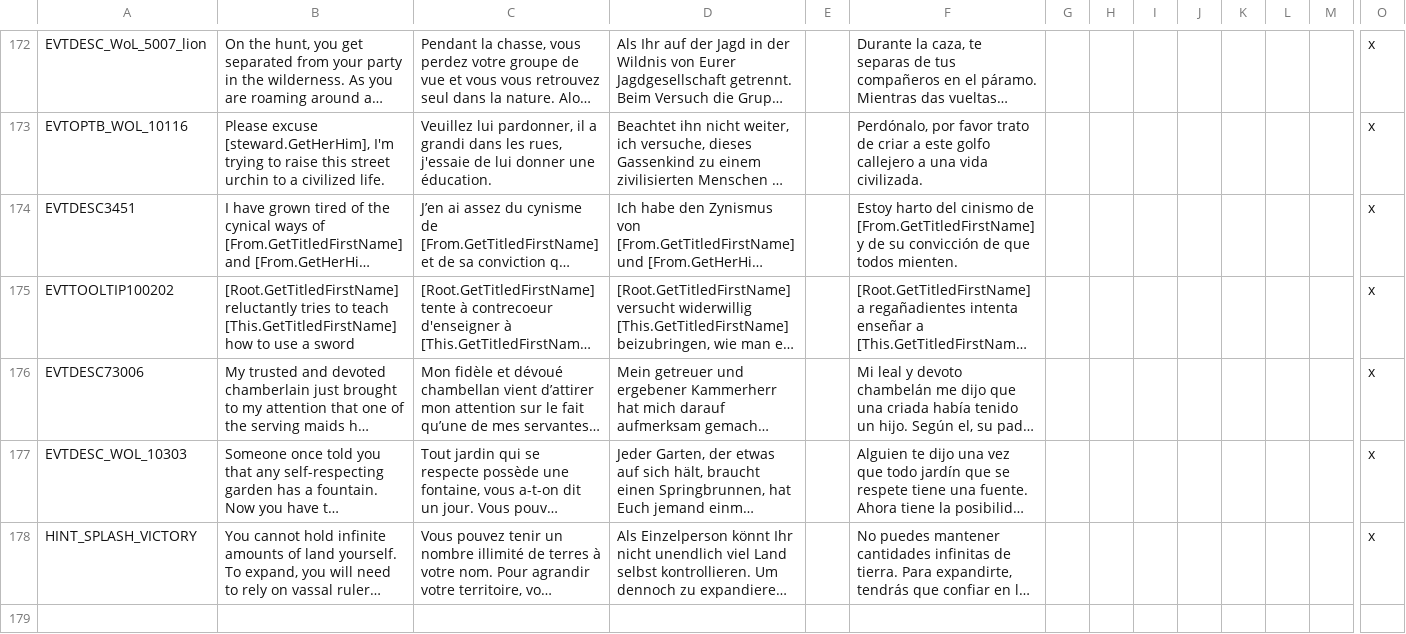
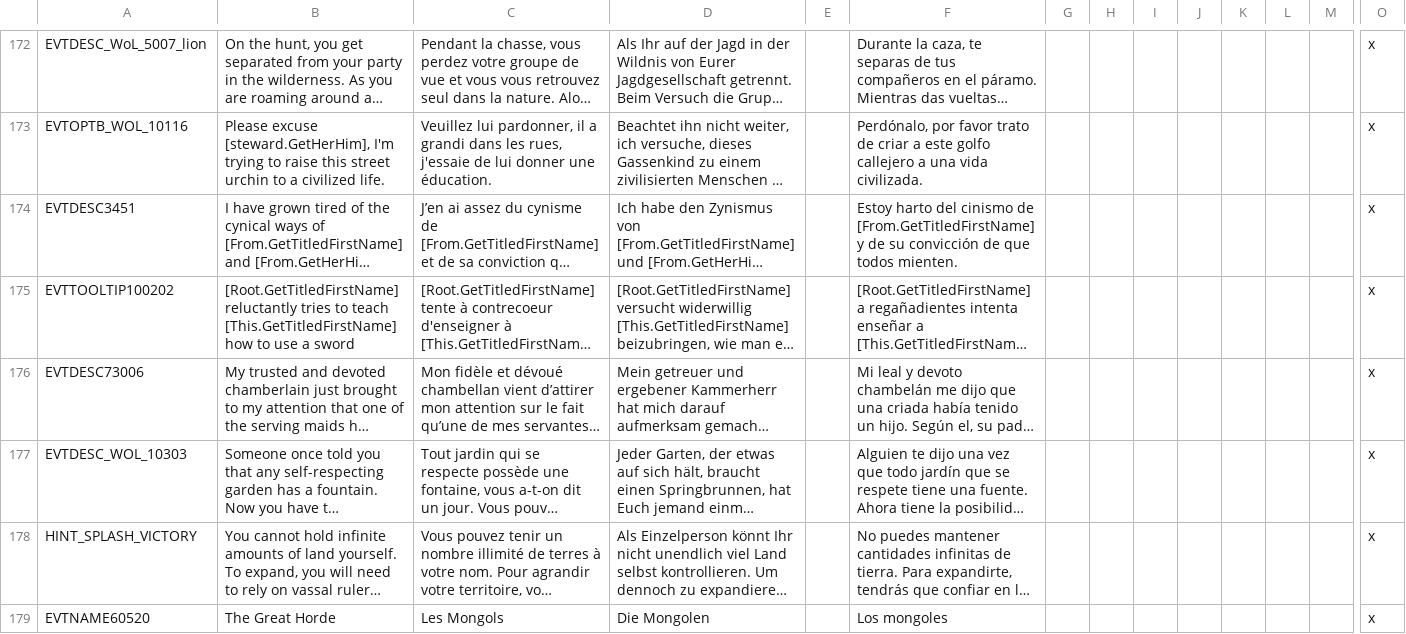
Before and after one commit to Numahr/lux-invicta-repository, a CSV file: localisation/00_misc_localisation_error_fixes.csv, drawn as a sheet; only a part is shown, gaps mark what is left out; long unchanged cells end in …; rows hold the shown columns only; the diff names each change by its address in the sheet, - before the commit and + after, or states it on an @@ line.

```diff
--- a/localisation/00_misc_localisation_error_fixes.csv
+++ b/localisation/00_misc_localisation_error_fixes.csv
+row 179: EVTNAME60520 | The Great Horde | Les Mongols | Die Mongolen |  | Los mongoles |  |  |  |  |  |  |  | x
```
Also changed, not shown: localisation/Zzz_want_to_be_sure_im_the_last_file_the_bloody_thing_reads_exclamationmark.csv, 11 other files.
